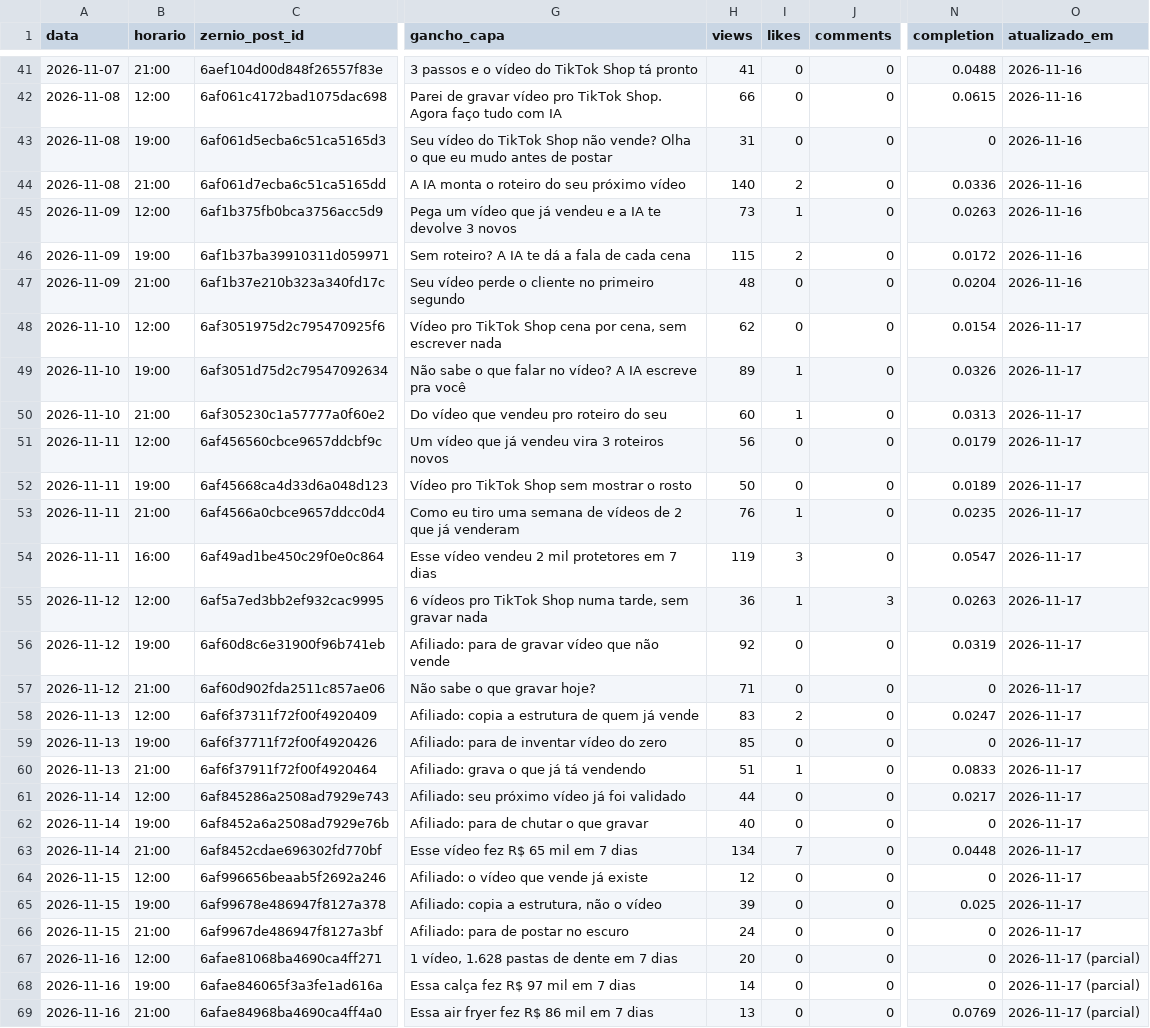
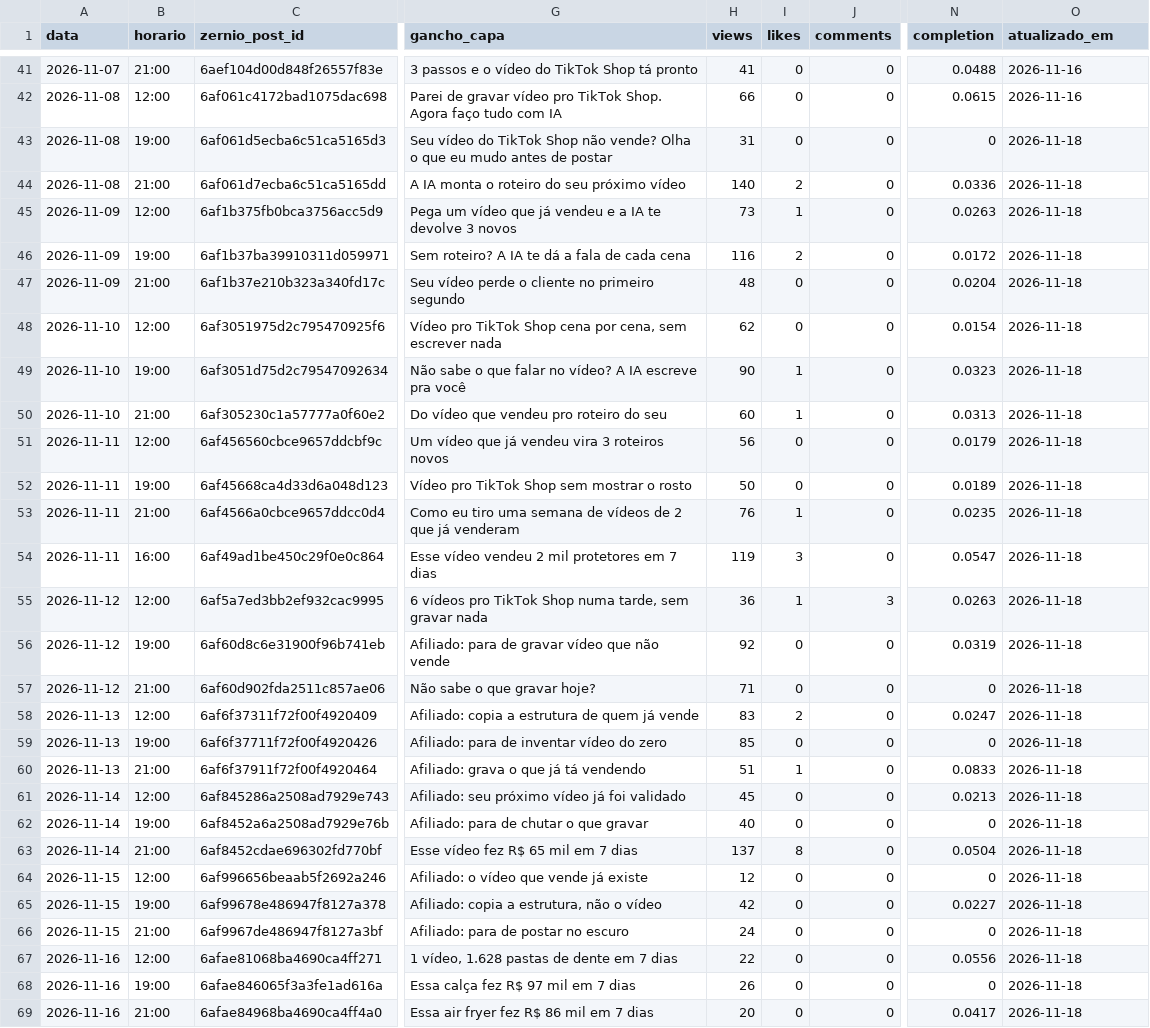
Before and after one commit to lucas5342648/optimizze-carrosseis, a CSV file: historico.csv, drawn as a sheet; only a part is shown, gaps mark what is left out; the diff covers the shown part only; the diff names each change by its address in the sheet, - before the commit and + after, or states it on an @@ line.

```diff
--- a/historico.csv
+++ b/historico.csv
-O43:O47 (atualizado_em): 2026-11-16
+O43:O47 (atualizado_em): 2026-11-18
-H46 (views): 115
+H46 (views): 116
-O48:O66 (atualizado_em): 2026-11-17
+O48:O66 (atualizado_em): 2026-11-18
-H49 (views): 89
+H49 (views): 90
-N49 (completion): 0.0326
+N49 (completion): 0.0323
-H61 (views): 44
+H61 (views): 45
-N61 (completion): 0.0217
+N61 (completion): 0.0213
-H63 (views): 134
+H63 (views): 137
-I63 (likes): 7
+I63 (likes): 8
-N63 (completion): 0.0448
+N63 (completion): 0.0504
-H65 (views): 39
+H65 (views): 42
-N65 (completion): 0.025
+N65 (completion): 0.0227
-H67 (views): 20
+H67 (views): 22
-N67 (completion): 0
+N67 (completion): 0.0556
-O67:O69 (atualizado_em): 2026-11-17 (parcial)
+O67:O69 (atualizado_em): 2026-11-18
-H68 (views): 14
+H68 (views): 26
-H69 (views): 13
+H69 (views): 20
-N69 (completion): 0.0769
+N69 (completion): 0.0417
```
Also changed, not shown: 24 edited cells elsewhere in this file, 49 other files.
